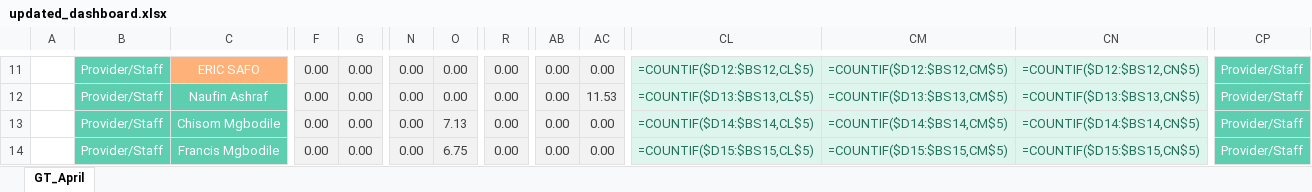
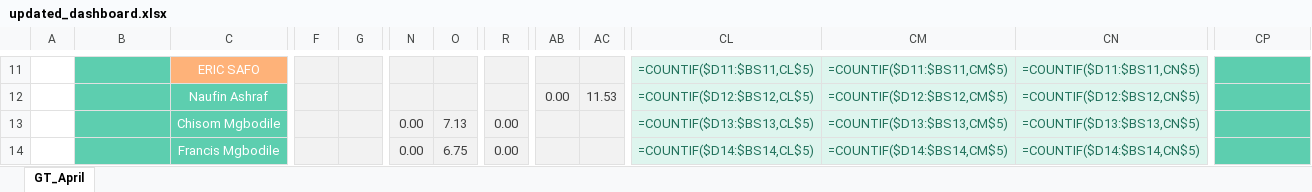
Before and after one commit to waseem-avi/excel_automation, an Excel workbook: Generated files/updated_dashboard.xlsx, sheet GT_April, drawn as a sheet; only a part is shown, gaps mark what is left out; values as stored, in another font and other column widths than the file's, no borders; formulas without a stored value are shown as written; conditional formats not drawn; the diff covers the shown part only; the diff names each change by its address in the sheet, - before the commit and + after, or states it on an @@ line.

```diff
--- a/Generated files/updated_dashboard.xlsx (sheet GT_April)
+++ b/Generated files/updated_dashboard.xlsx (sheet GT_April)
-B11:B14: Provider/Staff
+B11:B14: (empty)
-F11:F14: 0.00
+F11:F14: (empty)
-G11:G14: 0.00
+G11:G14: (empty)
-N11:N12: 0.00
+N11:N12: (empty)
-O11:O12: 0.00
+O11:O12: (empty)
-R11:R12: 0.00
+R11:R12: (empty)
-AB11: 0.00
+AB11: (empty)
-AC11: 0.00
+AC11: (empty)
-CL11: =COUNTIF($D12:$BS12,CL$5)
+CL11: =COUNTIF($D11:$BS11,CL$5)
-CM11: =COUNTIF($D12:$BS12,CM$5)
+CM11: =COUNTIF($D11:$BS11,CM$5)
-CN11: =COUNTIF($D12:$BS12,CN$5)
+CN11: =COUNTIF($D11:$BS11,CN$5)
-CP11:CP14: Provider/Staff
+CP11:CP14: (empty)
-CL12: =COUNTIF($D13:$BS13,CL$5)
+CL12: =COUNTIF($D12:$BS12,CL$5)
-CM12: =COUNTIF($D13:$BS13,CM$5)
+CM12: =COUNTIF($D12:$BS12,CM$5)
-CN12: =COUNTIF($D13:$BS13,CN$5)
+CN12: =COUNTIF($D12:$BS12,CN$5)
-AB13:AB14: 0.00
+AB13:AB14: (empty)
-AC13:AC14: 0.00
+AC13:AC14: (empty)
-CL13: =COUNTIF($D14:$BS14,CL$5)
+CL13: =COUNTIF($D13:$BS13,CL$5)
-CM13: =COUNTIF($D14:$BS14,CM$5)
+CM13: =COUNTIF($D13:$BS13,CM$5)
-CN13: =COUNTIF($D14:$BS14,CN$5)
+CN13: =COUNTIF($D13:$BS13,CN$5)
-CL14: =COUNTIF($D15:$BS15,CL$5)
+CL14: =COUNTIF($D14:$BS14,CL$5)
-CM14: =COUNTIF($D15:$BS15,CM$5)
+CM14: =COUNTIF($D14:$BS14,CM$5)
-CN14: =COUNTIF($D15:$BS15,CN$5)
+CN14: =COUNTIF($D14:$BS14,CN$5)
```
Also changed, not shown: 765 edited cells elsewhere in this sheet, Generated files/dashboard.xlsx, format file/format.xlsx, 3 other files.
